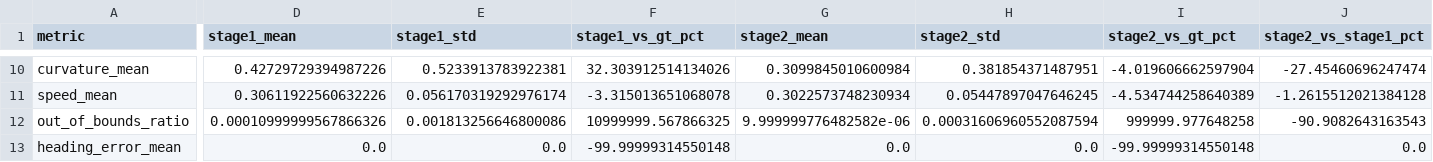
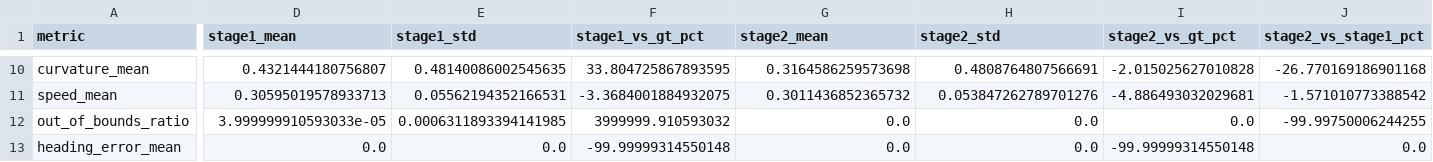
Before and after one commit to YeRongfeng/MPT, a CSV file: evaluation_results/metrics_comparison.csv, drawn as a sheet; only a part is shown, gaps mark what is left out; the diff covers the shown part only; the diff names each change by its address in the sheet, - before the commit and + after, or states it on an @@ line.

Commit message:
stage2_epoch=300, gain 25% improvement.

```diff
--- a/evaluation_results/metrics_comparison.csv
+++ b/evaluation_results/metrics_comparison.csv
-D10 (stage1_mean): 0.42729729394987226
+D10 (stage1_mean): 0.4321444180756807
-E10 (stage1_std): 0.5233913783922381
+E10 (stage1_std): 0.48140086002545635
-F10 (stage1_vs_gt_pct): 32.303912514134026
+F10 (stage1_vs_gt_pct): 33.804725867893595
-G10 (stage2_mean): 0.3099845010600984
+G10 (stage2_mean): 0.3164586259573698
-H10 (stage2_std): 0.381854371487951
+H10 (stage2_std): 0.4808764807566691
-I10 (stage2_vs_gt_pct): -4.019606662597904
+I10 (stage2_vs_gt_pct): -2.015025627010828
-J10 (stage2_vs_stage1_pct): -27.45460696247474
+J10 (stage2_vs_stage1_pct): -26.770169186901168
-D11 (stage1_mean): 0.30611922560632226
+D11 (stage1_mean): 0.30595019578933713
-E11 (stage1_std): 0.056170319292976174
+E11 (stage1_std): 0.05562194352166531
-F11 (stage1_vs_gt_pct): -3.315013651068078
+F11 (stage1_vs_gt_pct): -3.3684001884932075
-G11 (stage2_mean): 0.3022573748230934
+G11 (stage2_mean): 0.3011436852365732
-H11 (stage2_std): 0.05447897047646245
+H11 (stage2_std): 0.053847262789701276
-I11 (stage2_vs_gt_pct): -4.534744258640389
+I11 (stage2_vs_gt_pct): -4.886493032029681
-J11 (stage2_vs_stage1_pct): -1.2615512021384128
+J11 (stage2_vs_stage1_pct): -1.571010773388542
-D12 (stage1_mean): 0.00010999999567866326
+D12 (stage1_mean): 3.999999910593033e-05
-E12 (stage1_std): 0.001813256646800086
+E12 (stage1_std): 0.0006311893394141985
-F12 (stage1_vs_gt_pct): 10999999.567866325
+F12 (stage1_vs_gt_pct): 3999999.910593032
-G12 (stage2_mean): 9.999999776482582e-06
+G12 (stage2_mean): 0.0
-H12 (stage2_std): 0.00031606960552087594
+H12 (stage2_std): 0.0
-I12 (stage2_vs_gt_pct): 999999.977648258
+I12 (stage2_vs_gt_pct): 0.0
-J12 (stage2_vs_stage1_pct): -90.9082643163543
+J12 (stage2_vs_stage1_pct): -99.99750006244255
```
Also changed, not shown: 56 edited cells elsewhere in this file, 5 other files.
